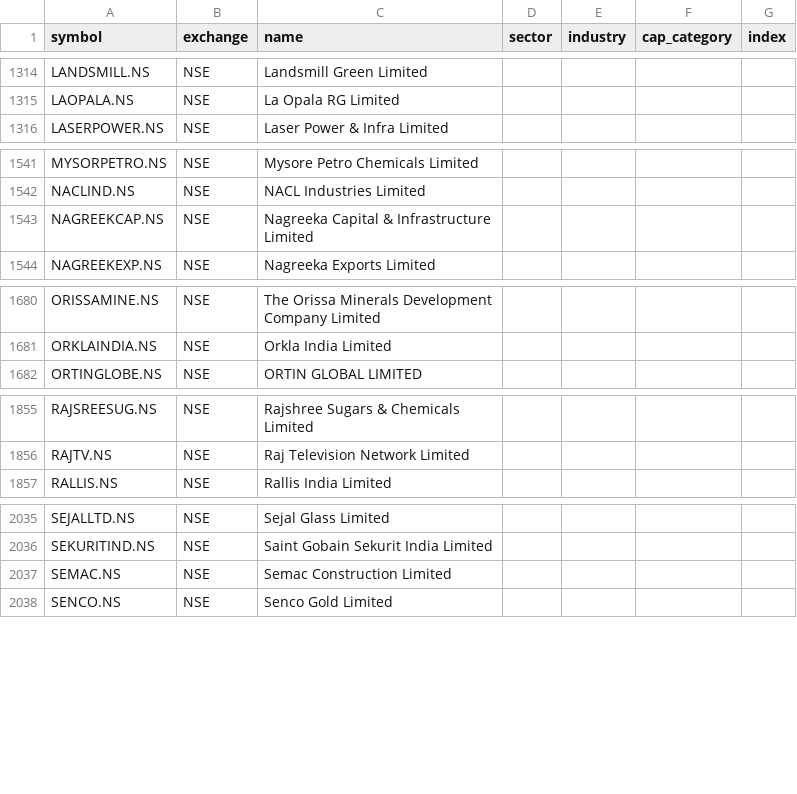
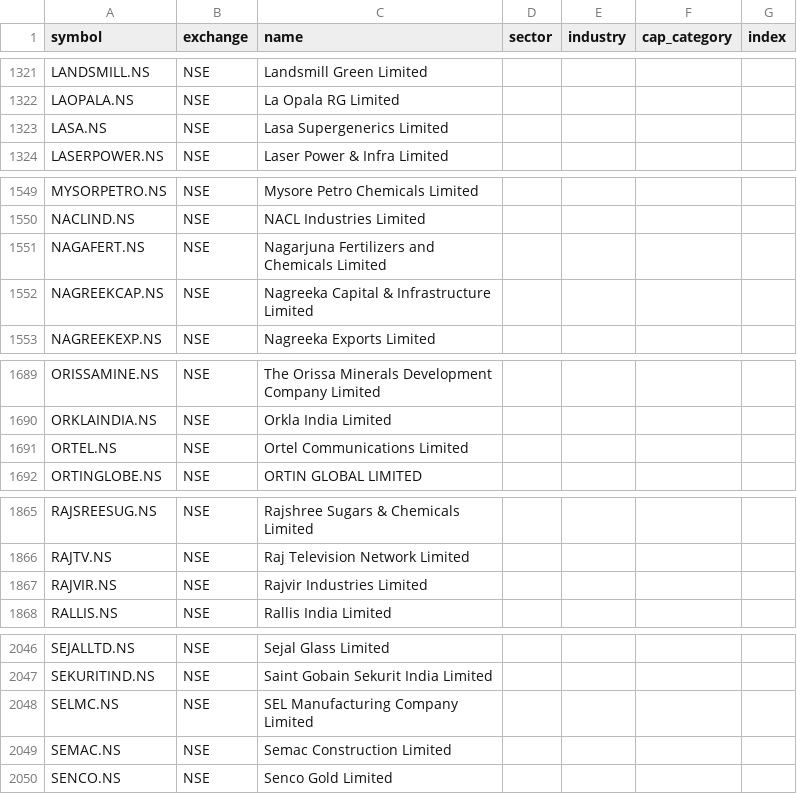
Before and after one commit to djjay0786-tech/Stocksob-fvg-telegram-scanner, a CSV file: universe.csv, drawn as a sheet; only a part is shown, gaps mark what is left out; the diff covers the shown part only; the diff names each change by its address in the sheet, - before the commit and + after, or states it on an @@ line.

```diff
--- a/universe.csv
+++ b/universe.csv
+row 1323: LASA.NS | NSE | Lasa Supergenerics Limited
+row 1551: NAGAFERT.NS | NSE | Nagarjuna Fertilizers and Chemicals Limited
+row 1691: ORTEL.NS | NSE | Ortel Communications Limited
+row 1867: RAJVIR.NS | NSE | Rajvir Industries Limited
+row 2048: SELMC.NS | NSE | SEL Manufacturing Company Limited
```
Also changed, not shown: 10 added rows and 2 edited cells elsewhere in this file.
